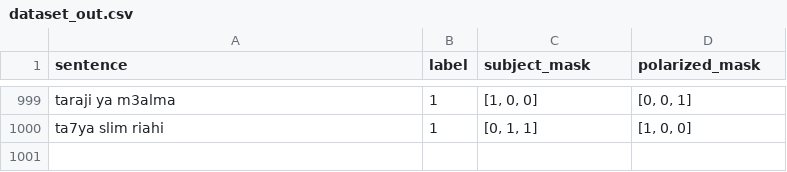
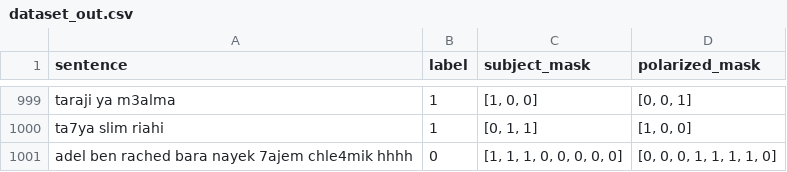
Before and after one commit to fyrastelmini/TunABSA, a CSV file: dataset_out.csv, drawn as a sheet; only a part is shown, gaps mark what is left out.

Commit message:
updated dataset

```diff
--- a/dataset_out.csv
+++ b/dataset_out.csv
@@ -1000 +1000,2 @@ taraji ya m3alma,1,"[1, 0, 0]","[0, 0, 1]"
 ta7ya slim riahi,1,"[0, 1, 1]","[1, 0, 0]"
+adel ben rached bara nayek 7ajem chle4mik hhhh,0,"[1, 1, 1, 0, 0, 0, 0, 0]","[0, 0, 0, 1, 1, 1, 1, 0]"
```
